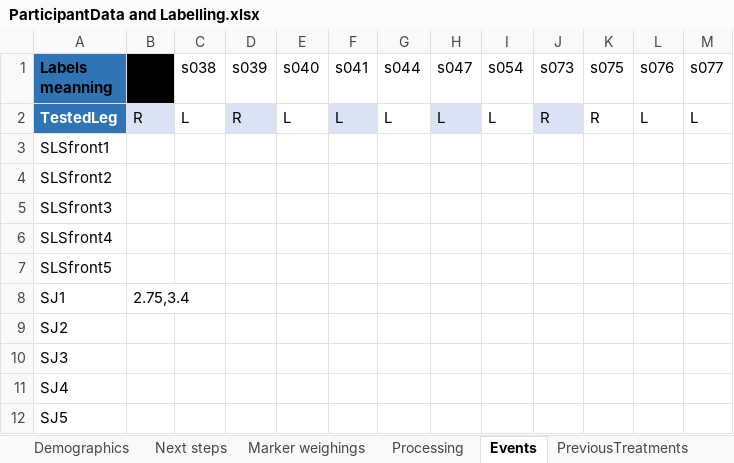
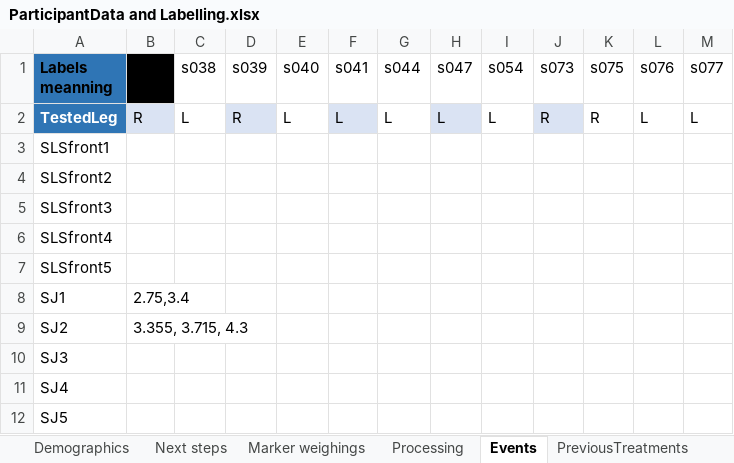
Before and after one commit to basgoncalves/squatting_fais, an Excel workbook: ParticipantData and Labelling.xlsx, sheet Events, drawn as a sheet; only a part is shown; values as stored, in another font and other column widths than the file's, no borders; table styles not drawn; the diff names each change by its address in the sheet, - before the commit and + after, or states it on an @@ line.

```diff
--- a/ParticipantData and Labelling.xlsx (sheet Events)
+++ b/ParticipantData and Labelling.xlsx (sheet Events)
-B9 (s019): (empty)
+B9 (s019): 3.355, 3.715, 4.3
```
Also changed, not shown: 2 other files.
